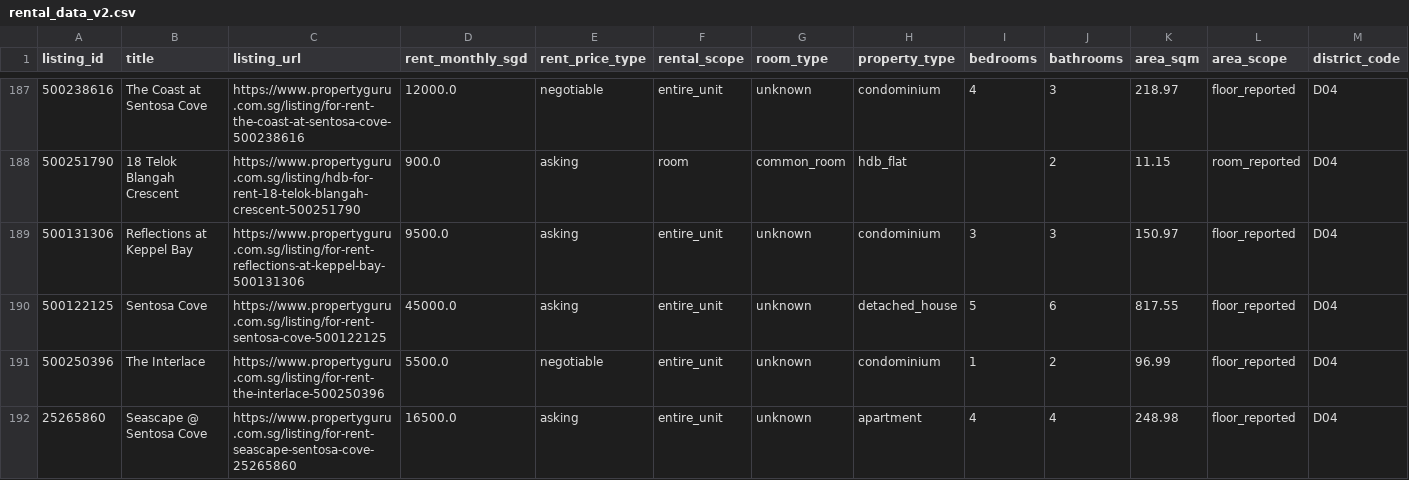
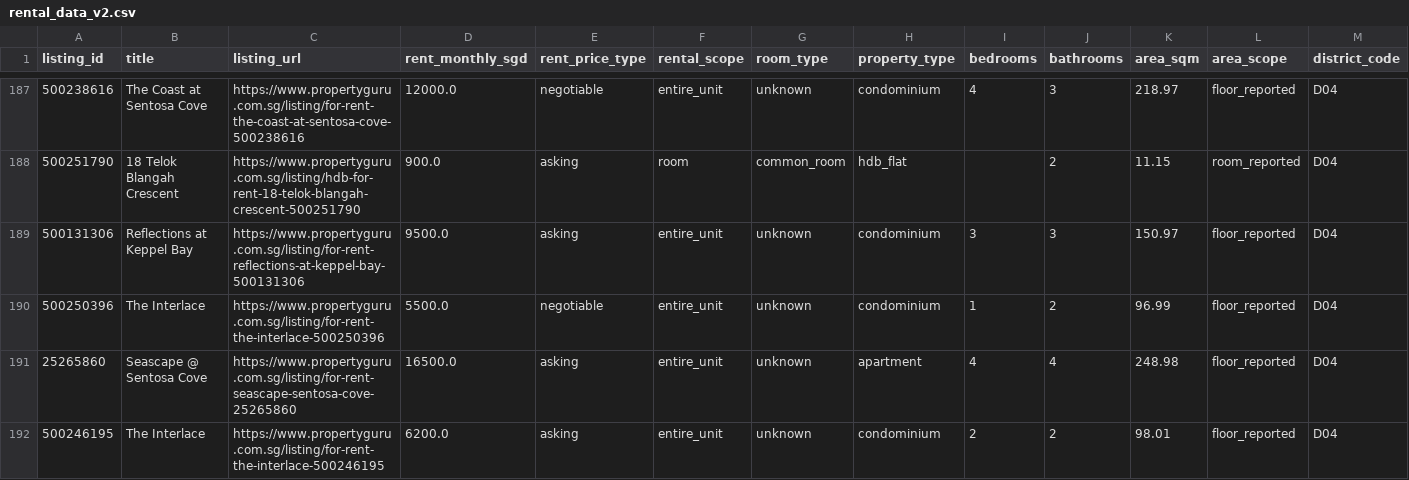
Before and after one commit to Caijiahui0715/DSS5105, a CSV file: output-final-delivery/rental_data_v2.csv, drawn as a sheet; only a part is shown, gaps mark what is left out; the shorter side is filled out with more unchanged rows; rows hold the shown columns only; the diff names each change by its address in the sheet, - before the commit and + after, or states it on an @@ line.

Commit message:
data: drop listing 500122125 (Paradise Island, no locatable address)

```diff
--- a/output-final-delivery/rental_data_v2.csv
+++ b/output-final-delivery/rental_data_v2.csv
-row 190: 500122125 | Sentosa Cove | https://www.propertyguru.com.sg/listing/for-rent-sentosa-cove-500122125 | 45000.0 | asking | entire_unit | unknown | detached_house | 5 | 6 | 817.55 | floor_reported | D04
```
